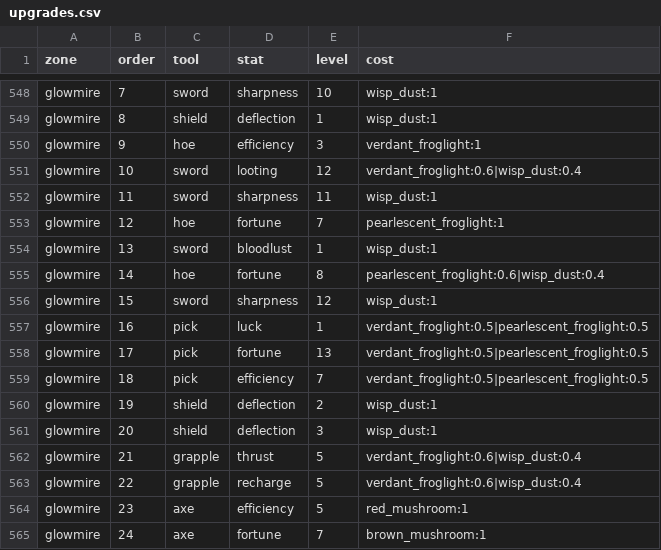
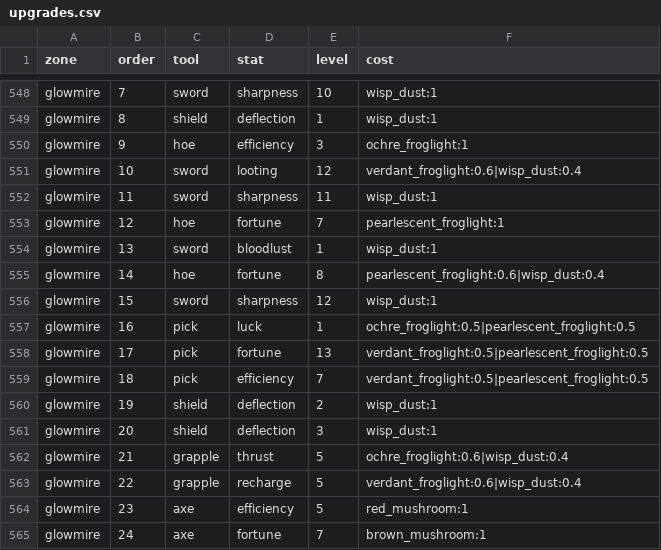
Before and after one commit to charky-p/aurora-plugin, a CSV file: scripts/data/shops/upgrades.csv, drawn as a sheet; only a part is shown, gaps mark what is left out.

Commit message:
[C] Glowmire spends more ochre: hoe Efficiency 3, pick Luck 1 (with pearlescent) and grapple Thrust 5 (with Wisp Dust) cost ochre instead of verdant; prices, tiers and Essence regenerated

```diff
--- a/scripts/data/shops/upgrades.csv
+++ b/scripts/data/shops/upgrades.csv
@@ -549,3 +549,3 @@ glowmire,7,sword,sharpness,10,wisp_dust:1
 glowmire,8,shield,deflection,1,wisp_dust:1
-glowmire,9,hoe,efficiency,3,verdant_froglight:1
+glowmire,9,hoe,efficiency,3,ochre_froglight:1
 glowmire,10,sword,looting,12,verdant_froglight:0.6|wisp_dust:0.4
@@ -556,3 +556,3 @@ glowmire,14,hoe,fortune,8,pearlescent_froglight:0.6|wisp_dust:0.4
 glowmire,15,sword,sharpness,12,wisp_dust:1
-glowmire,16,pick,luck,1,verdant_froglight:0.5|pearlescent_froglight:0.5
+glowmire,16,pick,luck,1,ochre_froglight:0.5|pearlescent_froglight:0.5
 glowmire,17,pick,fortune,13,verdant_froglight:0.5|pearlescent_froglight:0.5
@@ -561,3 +561,3 @@ glowmire,19,shield,deflection,2,wisp_dust:1
 glowmire,20,shield,deflection,3,wisp_dust:1
-glowmire,21,grapple,thrust,5,verdant_froglight:0.6|wisp_dust:0.4
+glowmire,21,grapple,thrust,5,ochre_froglight:0.6|wisp_dust:0.4
 glowmire,22,grapple,recharge,5,verdant_froglight:0.6|wisp_dust:0.4
```
Also changed, not shown: scripts/data/items/resources.csv, 2 other files.
